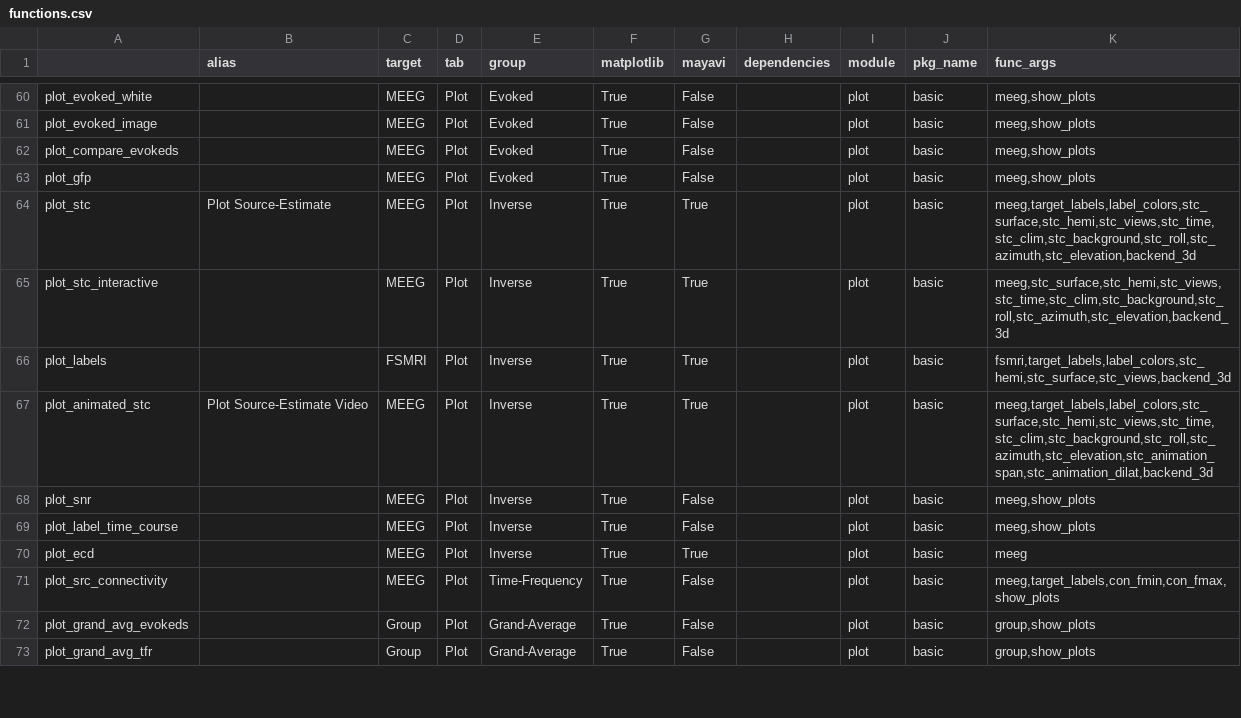
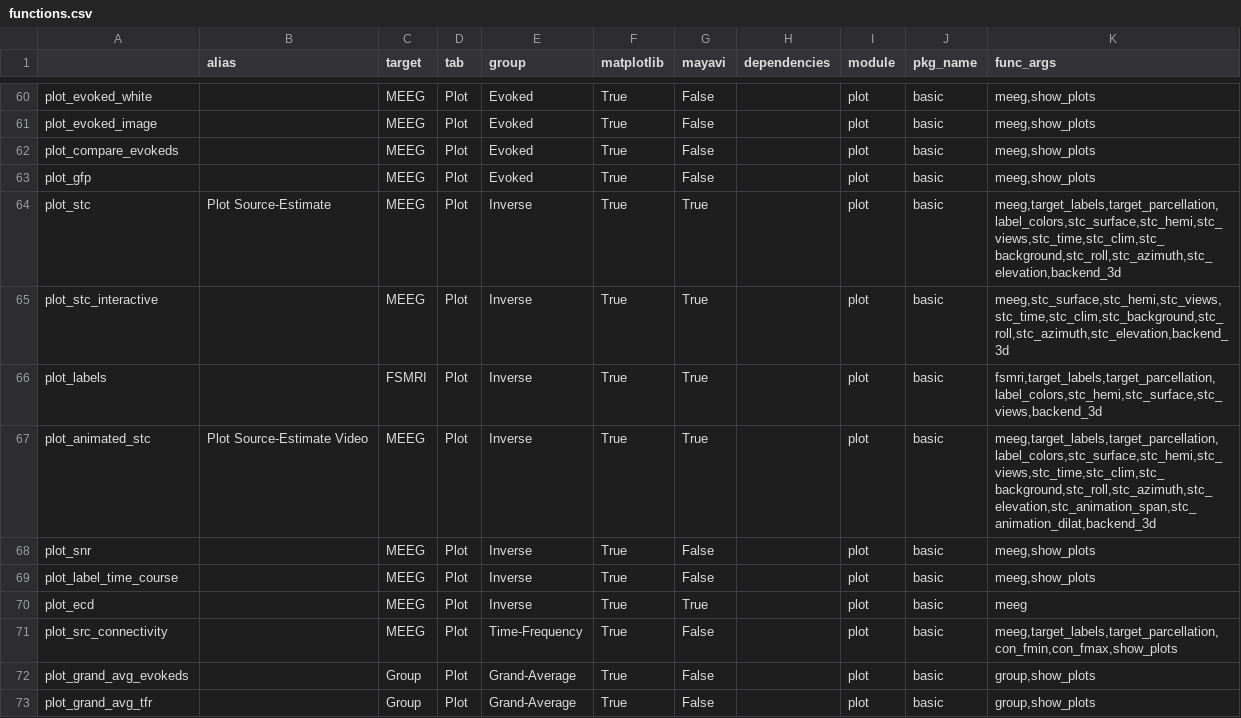
Before and after one commit to marsipu/mne-pipeline-hd, a CSV file: mne_pipeline_hd/extra/functions.csv, drawn as a sheet; only a part is shown, gaps mark what is left out; the diff covers the shown part only.

Commit message:
FIX: Label Picker (#60)

```diff
--- a/mne_pipeline_hd/extra/functions.csv
+++ b/mne_pipeline_hd/extra/functions.csv
@@ -63,6 +63,6 @@ plot_compare_evokeds;;MEEG;Plot;Evoked;True;False;;plot;basic;meeg,show_plots
 plot_gfp;;MEEG;Plot;Evoked;True;False;;plot;basic;meeg,show_plots
-plot_stc;Plot Source-Estimate;MEEG;Plot;Inverse;True;True;;plot;basic;meeg,target_labels,label_colors,stc_surface,stc_hemi,stc_views,stc_time,stc_clim,stc_background,stc_roll,stc_azimuth,stc_elevation,backend_3d
+plot_stc;Plot Source-Estimate;MEEG;Plot;Inverse;True;True;;plot;basic;meeg,target_labels,target_parcellation,label_colors,stc_surface,stc_hemi,stc_views,stc_time,stc_clim,stc_background,stc_roll,stc_azimuth,stc_elevation,backend_3d
 plot_stc_interactive;;MEEG;Plot;Inverse;True;True;;plot;basic;meeg,stc_surface,stc_hemi,stc_views,stc_time,stc_clim,stc_background,stc_roll,stc_azimuth,stc_elevation,backend_3d
-plot_labels;;FSMRI;Plot;Inverse;True;True;;plot;basic;fsmri,target_labels,label_colors,stc_hemi,stc_surface,stc_views,backend_3d
-plot_animated_stc;Plot Source-Estimate Video;MEEG;Plot;Inverse;True;True;;plot;basic;meeg,target_labels,label_colors,stc_surface,stc_hemi,stc_views,stc_time,stc_clim,stc_background,stc_roll,stc_azimuth,stc_elevation,stc_animation_span,stc_animation_dilat,backend_3d
+plot_labels;;FSMRI;Plot;Inverse;True;True;;plot;basic;fsmri,target_labels,target_parcellation,label_colors,stc_hemi,stc_surface,stc_views,backend_3d
+plot_animated_stc;Plot Source-Estimate Video;MEEG;Plot;Inverse;True;True;;plot;basic;meeg,target_labels,target_parcellation,label_colors,stc_surface,stc_hemi,stc_views,stc_time,stc_clim,stc_background,stc_roll,stc_azimuth,stc_elevation,stc_animation_span,stc_animation_dilat,backend_3d
 plot_snr;;MEEG;Plot;Inverse;True;False;;plot;basic;meeg,show_plots
@@ -70,3 +70,3 @@ plot_label_time_course;;MEEG;Plot;Inverse;True;False;;plot;basic;meeg,show_plots
 plot_ecd;;MEEG;Plot;Inverse;True;True;;plot;basic;meeg
-plot_src_connectivity;;MEEG;Plot;Time-Frequency;True;False;;plot;basic;meeg,target_labels,con_fmin,con_fmax,show_plots
+plot_src_connectivity;;MEEG;Plot;Time-Frequency;True;False;;plot;basic;meeg,target_labels,target_parcellation,con_fmin,con_fmax,show_plots
 plot_grand_avg_evokeds;;Group;Plot;Grand-Average;True;False;;plot;basic;group,show_plots
```
Also changed, not shown: 6 edited cells elsewhere in this file, mne_pipeline_hd/extra/parameters.csv, 25 other files.
